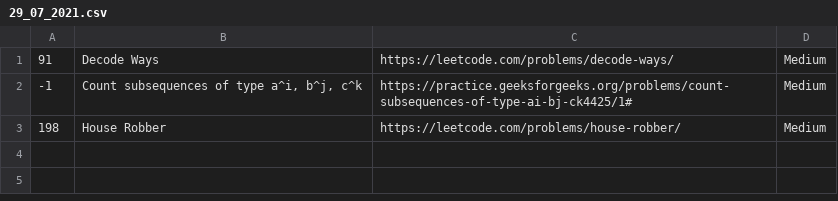
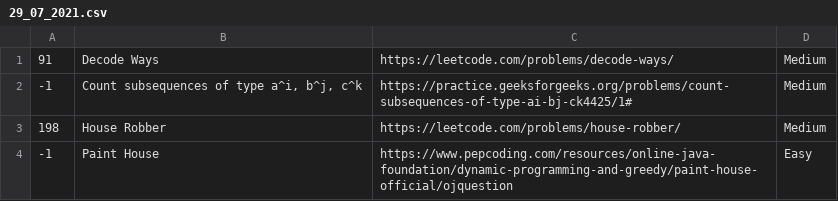
Before and after one commit to aditya-dk7/Questions, a CSV file: 29_07_2021.csv, drawn as a sheet.

Commit message:
Question -1 Paint House https://www.pepcoding.com/resources/online-java-foundation/dynamic-programming-and-greedy/paint-house-official/ojquestion Easy 29_07_2021

```diff
--- a/29_07_2021.csv
+++ b/29_07_2021.csv
@@ -3 +3,2 @@
 198,House Robber,https://leetcode.com/problems/house-robber/,Medium
+-1,Paint House,https://www.pepcoding.com/resources/online-java-foundation/dynamic-programming-and-greedy/paint-house-official/ojquestion,Easy
```
